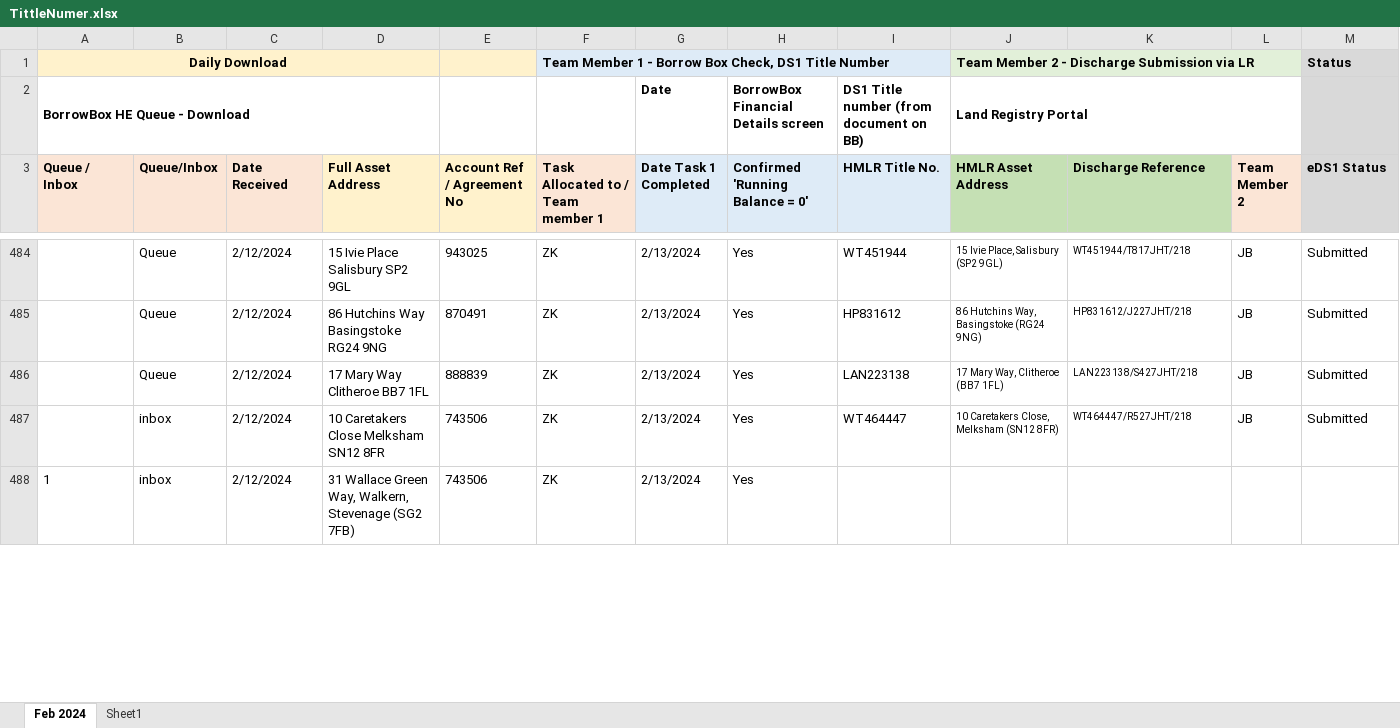
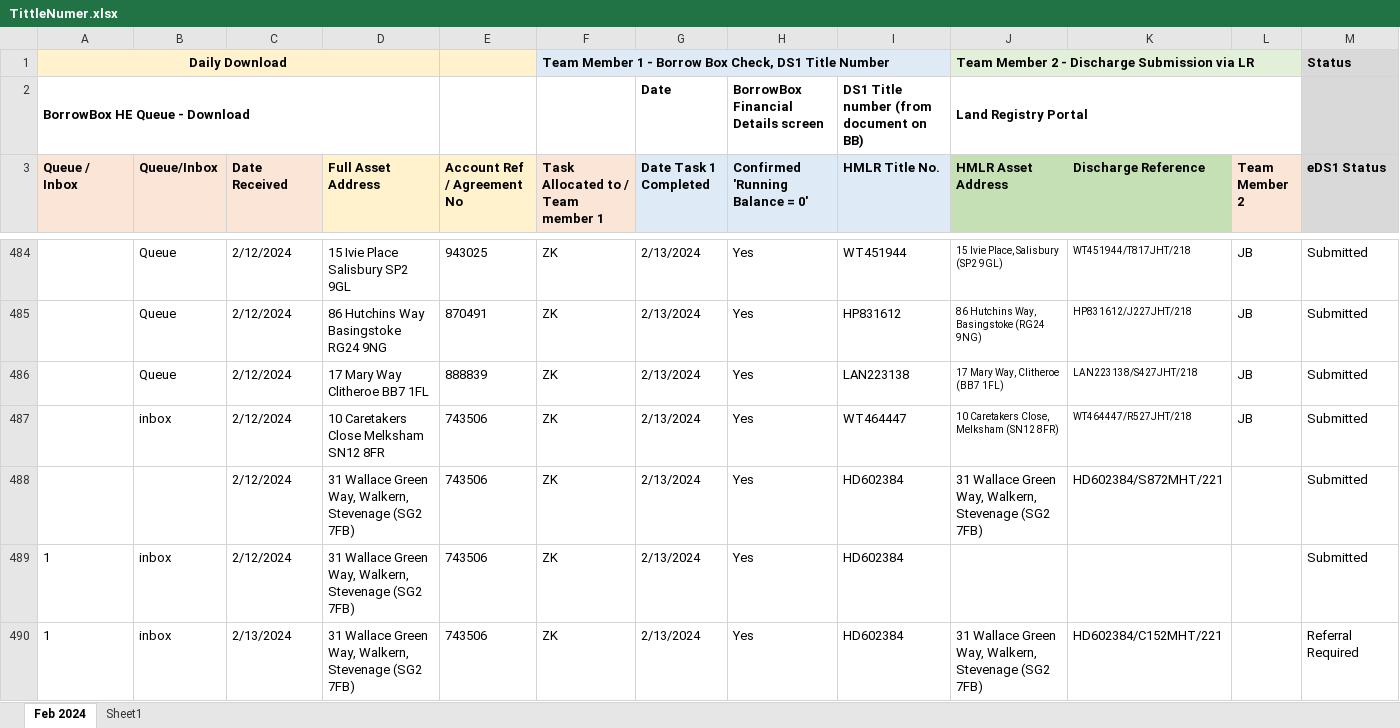
Before and after one commit to lipijain/LandRegistryBulk-Discharge-Automation, an Excel workbook: LandRegistryProject/TestDatas/TittleNumer.xlsx, sheet Feb 2024, drawn as a sheet; only a part is shown, gaps mark what is left out; values as stored, in another font and other column widths than the file's, no borders; charts and pictures and conditional formats not drawn; addresses are those after the commit; rows hold the shown columns only; the diff covers the shown part only; the diff names each change by its address in the sheet, - before the commit and + after, or states it on an @@ line.

```diff
--- a/LandRegistryProject/TestDatas/TittleNumer.xlsx (sheet Feb 2024)
+++ b/LandRegistryProject/TestDatas/TittleNumer.xlsx (sheet Feb 2024)
+row 488:  |  | 2/12/2024 | 31 Wallace Green Way, Walkern, Stevenage (SG2 7FB) | 743506 | ZK | 2/13/2024 | Yes | HD602384 | 31 Wallace Green Way, Walkern, Stevenage (SG2 7FB) | HD602384/S872MHT/221 |  | Submitted
-I489 (HMLR Title No.): (empty)
+I489 (HMLR Title No.): HD602384
-M489 (eDS1 Status): (empty)
+M489 (eDS1 Status): Submitted
+row 490: 1 | inbox | 2/13/2024 | 31 Wallace Green Way, Walkern, Stevenage (SG2 7FB) | 743506 | ZK | 2/13/2024 | Yes | HD602384 | 31 Wallace Green Way, Walkern, Stevenage (SG2 7FB) | HD602384/C152MHT/221 |  | Referral Required
```
Also changed, not shown: 2 added rows and 2 edited cells elsewhere in this sheet, charts or pictures.
